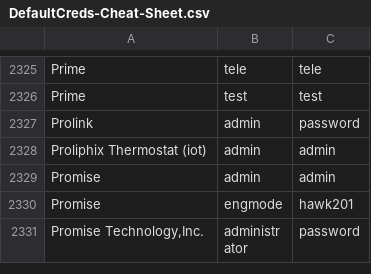
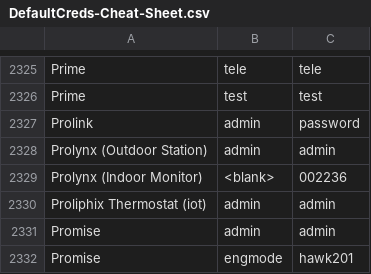
Before and after one commit to ptc-bink/DefaultCreds-cheat-sheet, a CSV file: DefaultCreds-Cheat-Sheet.csv, drawn as a sheet; only a part is shown, gaps mark what is left out; the shorter side is filled out with more unchanged rows.

Commit message:
Added Prolynx

```diff
--- a/DefaultCreds-Cheat-Sheet.csv
+++ b/DefaultCreds-Cheat-Sheet.csv
@@ -2327,2 +2327,4 @@ Prime,test,test
 Prolink,admin,password
+Prolynx (Outdoor Station),admin,admin
+Prolynx (Indoor Monitor),<blank>,002236
 Proliphix Thermostat (iot),admin,admin
```
